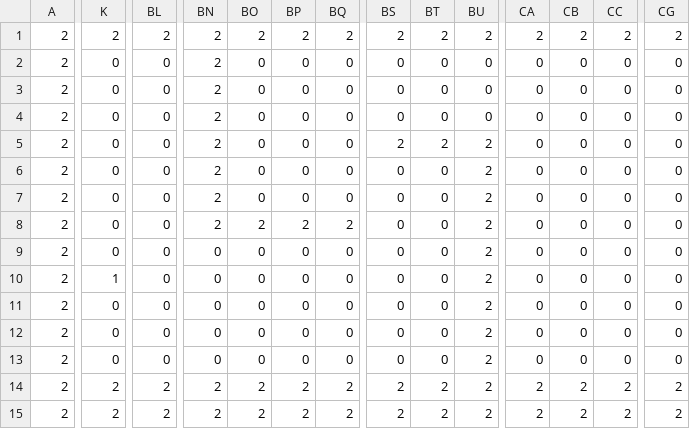
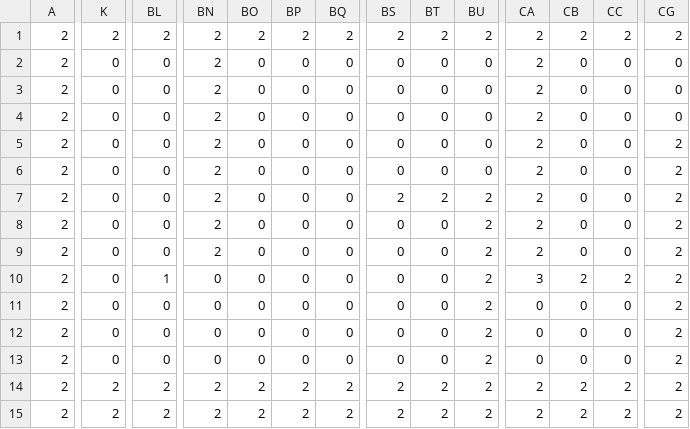
Before and after one commit to mdsboy/typescript-game, a CSV file: public/stage1.csv, drawn as a sheet; only a part is shown, gaps mark what is left out; the diff names each change by its address in the sheet, - before the commit and + after, or states it on an @@ line.

```diff
--- a/public/stage1.csv
+++ b/public/stage1.csv
-CA2:CA9: 0
+CA2:CA9: 2
-BS5: 2
+BS5: 0
-BT5: 2
+BT5: 0
-BU5:BU6: 2
+BU5:BU6: 0
-CG5:CG13: 0
+CG5:CG13: 2
-BS7: 0
+BS7: 2
-BT7: 0
+BT7: 2
-BO8: 2
+BO8: 0
-BP8: 2
+BP8: 0
-BQ8: 2
+BQ8: 0
-BN9: 0
+BN9: 2
-K10: 1
+K10: 0
-BL10: 0
+BL10: 1
-CA10: 0
+CA10: 3
-CB10: 0
+CB10: 2
-CC10: 0
+CC10: 2
```
Also changed, not shown: 5 other files.
